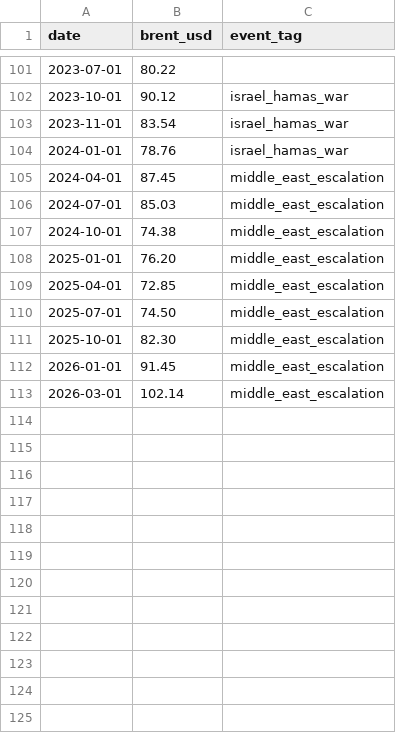
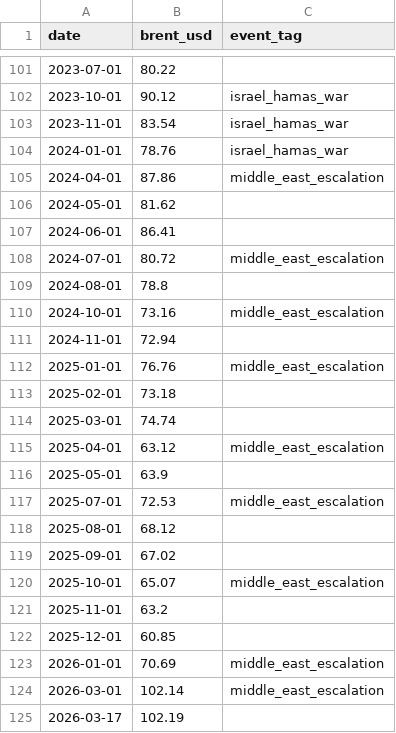
Before and after one commit to seanOriontech/fuel-price-tracker, a CSV file: data/brent_oil_prices.csv, drawn as a sheet; only a part is shown, gaps mark what is left out.

```diff
--- a/data/brent_oil_prices.csv
+++ b/data/brent_oil_prices.csv
@@ -104,10 +104,22 @@ date,brent_usd,event_tag
 2024-01-01,78.76,israel_hamas_war
-2024-04-01,87.45,middle_east_escalation
-2024-07-01,85.03,middle_east_escalation
-2024-10-01,74.38,middle_east_escalation
-2025-01-01,76.20,middle_east_escalation
-2025-04-01,72.85,middle_east_escalation
-2025-07-01,74.50,middle_east_escalation
-2025-10-01,82.30,middle_east_escalation
-2026-01-01,91.45,middle_east_escalation
+2024-04-01,87.86,middle_east_escalation
+2024-05-01,81.62,
+2024-06-01,86.41,
+2024-07-01,80.72,middle_east_escalation
+2024-08-01,78.8,
+2024-10-01,73.16,middle_east_escalation
+2024-11-01,72.94,
+2025-01-01,76.76,middle_east_escalation
+2025-02-01,73.18,
+2025-03-01,74.74,
+2025-04-01,63.12,middle_east_escalation
+2025-05-01,63.9,
+2025-07-01,72.53,middle_east_escalation
+2025-08-01,68.12,
+2025-09-01,67.02,
+2025-10-01,65.07,middle_east_escalation
+2025-11-01,63.2,
+2025-12-01,60.85,
+2026-01-01,70.69,middle_east_escalation
 2026-03-01,102.14,middle_east_escalation
+2026-03-17,102.19,
```
Also changed, not shown: data/sa_fuel_prices.csv, 1 other file.
